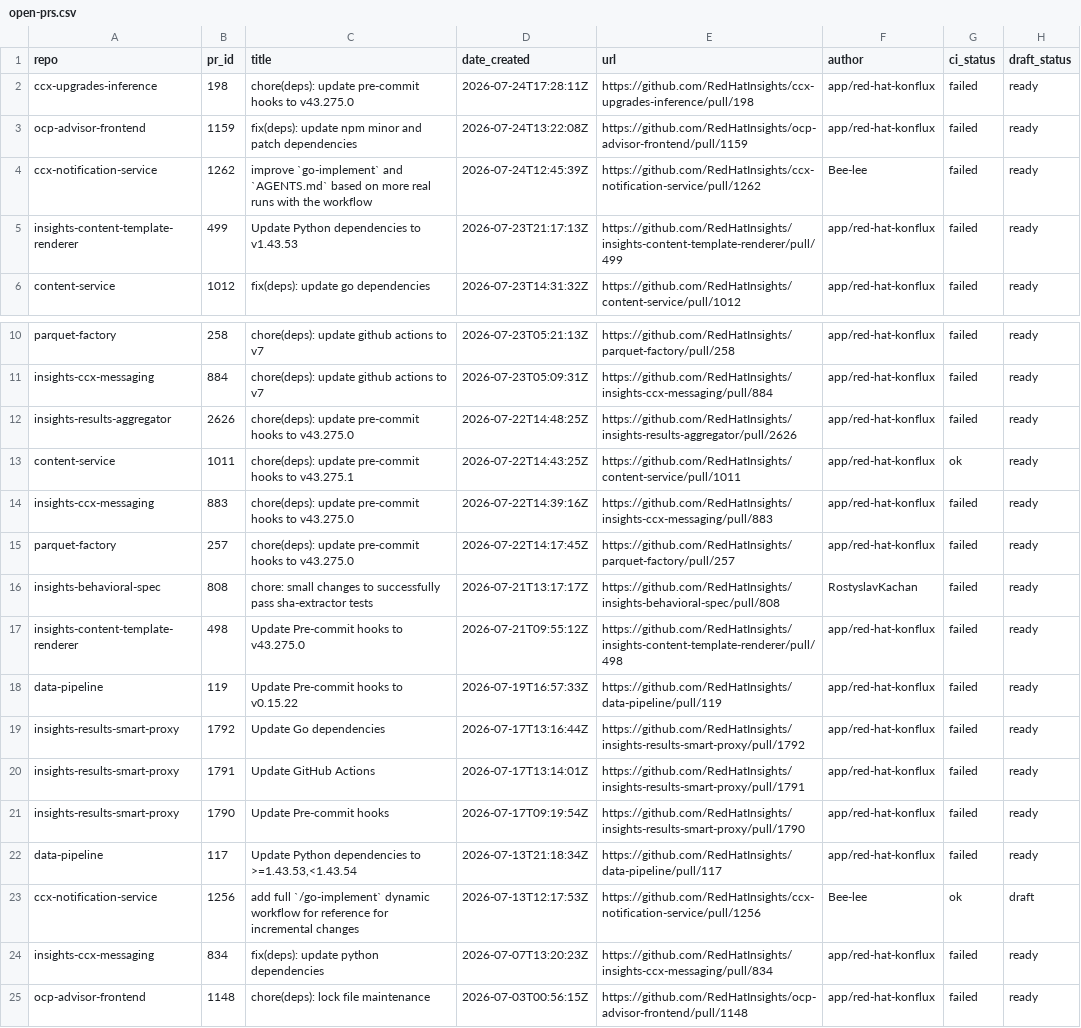
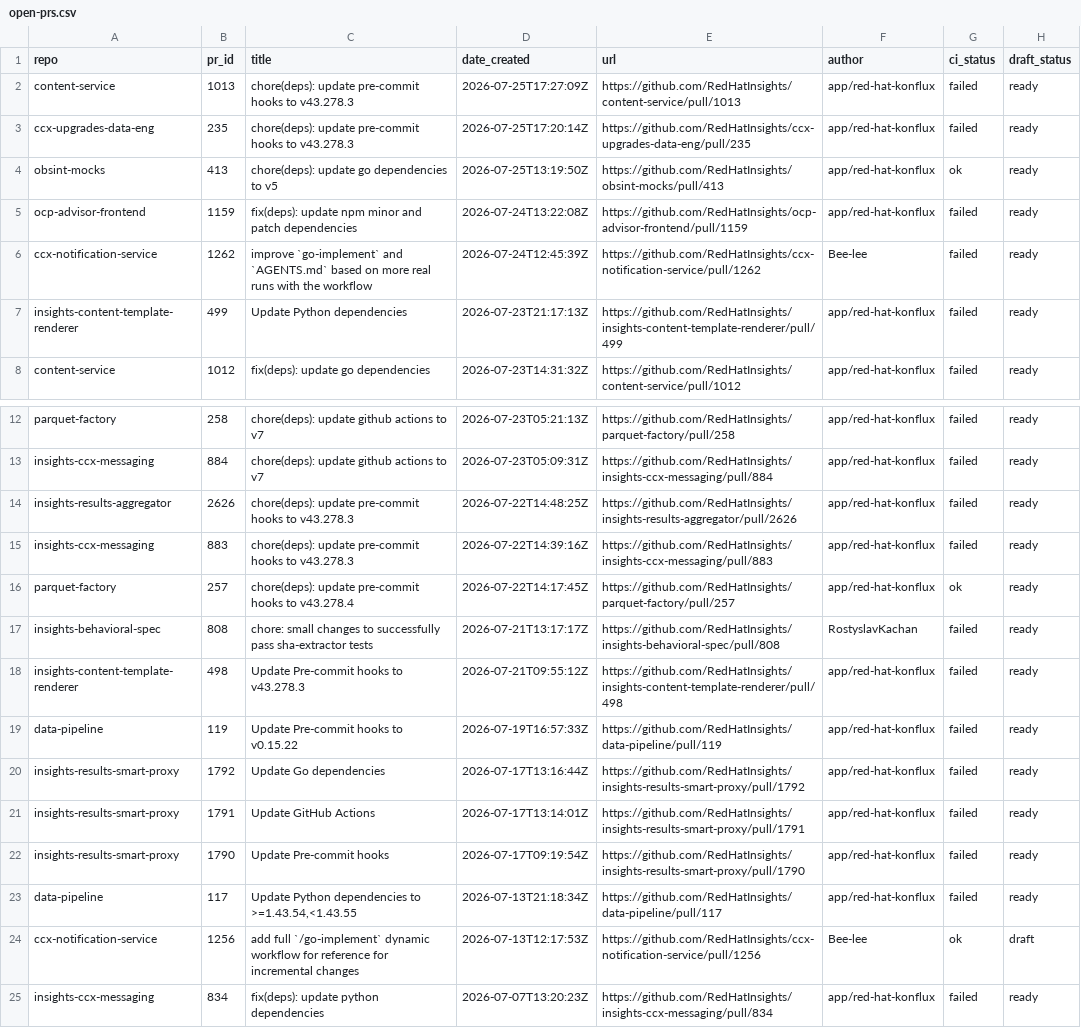
Before and after one commit to RedHatInsights/processing-tools, a CSV file: open_mr_pr/github/open-prs.csv, drawn as a sheet; only a part is shown, gaps mark what is left out; the shorter side is filled out with more unchanged rows.

```diff
--- a/open_mr_pr/github/open-prs.csv
+++ b/open_mr_pr/github/open-prs.csv
@@ -1,6 +1,8 @@
 repo,pr_id,title,date_created,url,author,ci_status,draft_status
-ccx-upgrades-inference,198,chore(deps): update pre-commit hooks to v43.275.0,2026-07-24T17:28:11Z,https://github.com/RedHatInsights/ccx-upgrades-inference/pull/198,app/red-hat-konflux,failed,ready
+content-service,1013,chore(deps): update pre-commit hooks to v43.278.3,2026-07-25T17:27:09Z,https://github.com/RedHatInsights/content-service/pull/1013,app/red-hat-konflux,failed,ready
+ccx-upgrades-data-eng,235,chore(deps): update pre-commit hooks to v43.278.3,2026-07-25T17:20:14Z,https://github.com/RedHatInsights/ccx-upgrades-data-eng/pull/235,app/red-hat-konflux,failed,ready
+obsint-mocks,413,chore(deps): update go dependencies to v5,2026-07-25T13:19:50Z,https://github.com/RedHatInsights/obsint-mocks/pull/413,app/red-hat-konflux,ok,ready
 ocp-advisor-frontend,1159,fix(deps): update npm minor and patch dependencies,2026-07-24T13:22:08Z,https://github.com/RedHatInsights/ocp-advisor-frontend/pull/1159,app/red-hat-konflux,failed,ready
 ccx-notification-service,1262,improve `go-implement` and `AGENTS.md` based on more real runs with the workflow,2026-07-24T12:45:39Z,https://github.com/RedHatInsights/ccx-notification-service/pull/1262,Bee-lee,failed,ready
-insights-content-template-renderer,499,Update Python dependencies to v1.43.53,2026-07-23T21:17:13Z,https://github.com/RedHatInsights/insights-content-template-renderer/pull/499,app/red-hat-konflux,failed,ready
+insights-content-template-renderer,499,Update Python dependencies,2026-07-23T21:17:13Z,https://github.com/RedHatInsights/insights-content-template-renderer/pull/499,app/red-hat-konflux,failed,ready
 content-service,1012,fix(deps): update go dependencies,2026-07-23T14:31:32Z,https://github.com/RedHatInsights/content-service/pull/1012,app/red-hat-konflux,failed,ready
@@ -11,8 +13,7 @@ parquet-factory,258,chore(deps): update github actions to v7,2026-07-23T05:21:13
 insights-ccx-messaging,884,chore(deps): update github actions to v7,2026-07-23T05:09:31Z,https://github.com/RedHatInsights/insights-ccx-messaging/pull/884,app/red-hat-konflux,failed,ready
-insights-results-aggregator,2626,chore(deps): update pre-commit hooks to v43.275.0,2026-07-22T14:48:25Z,https://github.com/RedHatInsights/insights-results-aggregator/pull/2626,app/red-hat-konflux,failed,ready
-content-service,1011,chore(deps): update pre-commit hooks to v43.275.1,2026-07-22T14:43:25Z,https://github.com/RedHatInsights/content-service/pull/1011,app/red-hat-konflux,ok,ready
-insights-ccx-messaging,883,chore(deps): update pre-commit hooks to v43.275.0,2026-07-22T14:39:16Z,https://github.com/RedHatInsights/insights-ccx-messaging/pull/883,app/red-hat-konflux,failed,ready
-parquet-factory,257,chore(deps): update pre-commit hooks to v43.275.0,2026-07-22T14:17:45Z,https://github.com/RedHatInsights/parquet-factory/pull/257,app/red-hat-konflux,failed,ready
+insights-results-aggregator,2626,chore(deps): update pre-commit hooks to v43.278.3,2026-07-22T14:48:25Z,https://github.com/RedHatInsights/insights-results-aggregator/pull/2626,app/red-hat-konflux,failed,ready
+insights-ccx-messaging,883,chore(deps): update pre-commit hooks to v43.278.3,2026-07-22T14:39:16Z,https://github.com/RedHatInsights/insights-ccx-messaging/pull/883,app/red-hat-konflux,failed,ready
+parquet-factory,257,chore(deps): update pre-commit hooks to v43.278.4,2026-07-22T14:17:45Z,https://github.com/RedHatInsights/parquet-factory/pull/257,app/red-hat-konflux,ok,ready
 insights-behavioral-spec,808,chore: small changes to successfully pass sha-extractor tests,2026-07-21T13:17:17Z,https://github.com/RedHatInsights/insights-behavioral-spec/pull/808,RostyslavKachan,failed,ready
-insights-content-template-renderer,498,Update Pre-commit hooks to v43.275.0,2026-07-21T09:55:12Z,https://github.com/RedHatInsights/insights-content-template-renderer/pull/498,app/red-hat-konflux,failed,ready
+insights-content-template-renderer,498,Update Pre-commit hooks to v43.278.3,2026-07-21T09:55:12Z,https://github.com/RedHatInsights/insights-content-template-renderer/pull/498,app/red-hat-konflux,failed,ready
 data-pipeline,119,Update Pre-commit hooks to v0.15.22,2026-07-19T16:57:33Z,https://github.com/RedHatInsights/data-pipeline/pull/119,app/red-hat-konflux,failed,ready
@@ -21,3 +22,3 @@ insights-results-smart-proxy,1791,Update GitHub Actions,2026-07-17T13:14:01Z,htt
 insights-results-smart-proxy,1790,Update Pre-commit hooks,2026-07-17T09:19:54Z,https://github.com/RedHatInsights/insights-results-smart-proxy/pull/1790,app/red-hat-konflux,failed,ready
-data-pipeline,117,"Update Python dependencies to >=1.43.53,<1.43.54",2026-07-13T21:18:34Z,https://github.com/RedHatInsights/data-pipeline/pull/117,app/red-hat-konflux,failed,ready
+data-pipeline,117,"Update Python dependencies to >=1.43.54,<1.43.55",2026-07-13T21:18:34Z,https://github.com/RedHatInsights/data-pipeline/pull/117,app/red-hat-konflux,failed,ready
 ccx-notification-service,1256,add full `/go-implement` dynamic workflow for reference for incremental changes,2026-07-13T12:17:53Z,https://github.com/RedHatInsights/ccx-notification-service/pull/1256,Bee-lee,ok,draft
```
Also changed, not shown: 3 other files.
